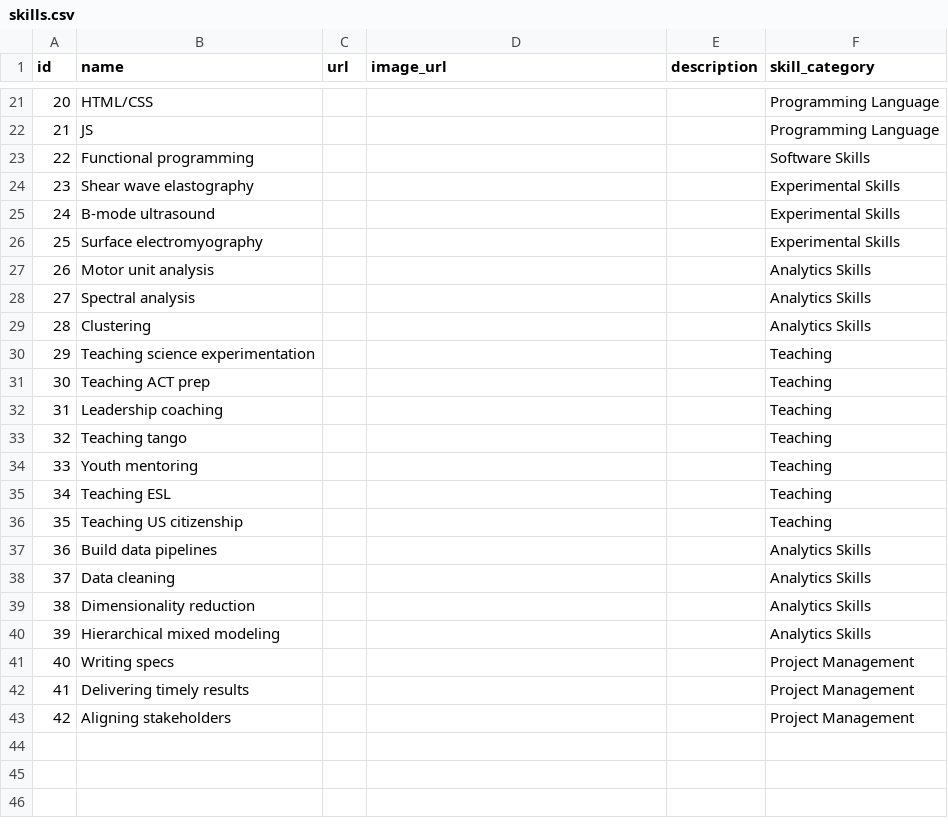
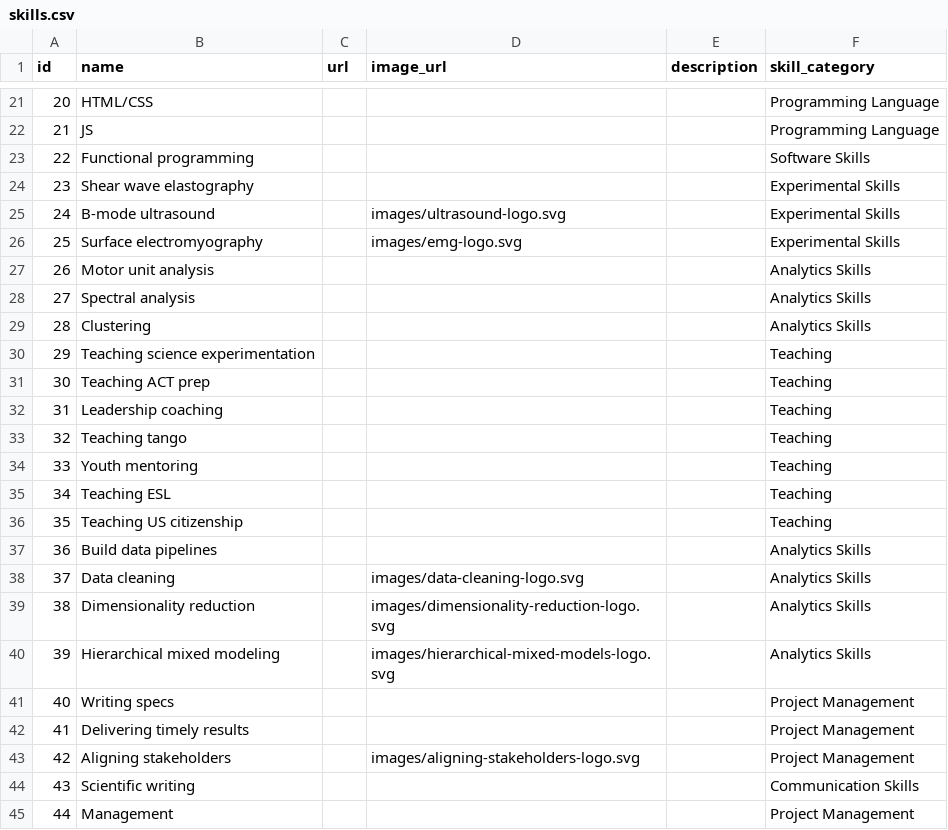
Before and after one commit to ALai57/kaleidoscope, a CSV file: scripts/db/resume_cards/skills.csv, drawn as a sheet; only a part is shown, gaps mark what is left out.

Commit message:
Updated project and skills csvs

```diff
--- a/scripts/db/resume_cards/skills.csv
+++ b/scripts/db/resume_cards/skills.csv
@@ -24,4 +24,4 @@ id,name,url,image_url,description,skill_category
 23,Shear wave elastography,,,,Experimental Skills
-24,B-mode ultrasound,,,,Experimental Skills
-25,Surface electromyography,,,,Experimental Skills
+24,B-mode ultrasound,,images/ultrasound-logo.svg,,Experimental Skills
+25,Surface electromyography,,images/emg-logo.svg,,Experimental Skills
 26,Motor unit analysis,,,,Analytics Skills
@@ -37,7 +37,9 @@ id,name,url,image_url,description,skill_category
 36,Build data pipelines,,,,Analytics Skills
-37,Data cleaning,,,,Analytics Skills
-38,Dimensionality reduction,,,,Analytics Skills
-39,Hierarchical mixed modeling,,,,Analytics Skills
+37,Data cleaning,,images/data-cleaning-logo.svg,,Analytics Skills
+38,Dimensionality reduction,,images/dimensionality-reduction-logo.svg,,Analytics Skills
+39,Hierarchical mixed modeling,,images/hierarchical-mixed-models-logo.svg,,Analytics Skills
 40,Writing specs,,,,Project Management
 41,Delivering timely results,,,,Project Management
-42,Aligning stakeholders,,,,Project Management
+42,Aligning stakeholders,,images/aligning-stakeholders-logo.svg,,Project Management
+43,Scientific writing,,,,Communication Skills
+44,Management,,,,Project Management
```
Also changed, not shown: scripts/db/resume_cards/projects.csv.
